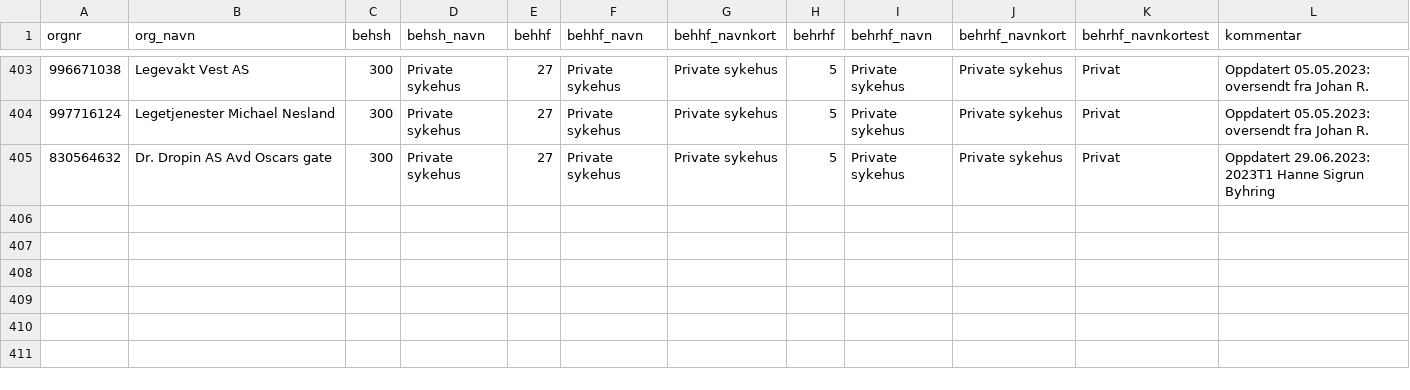
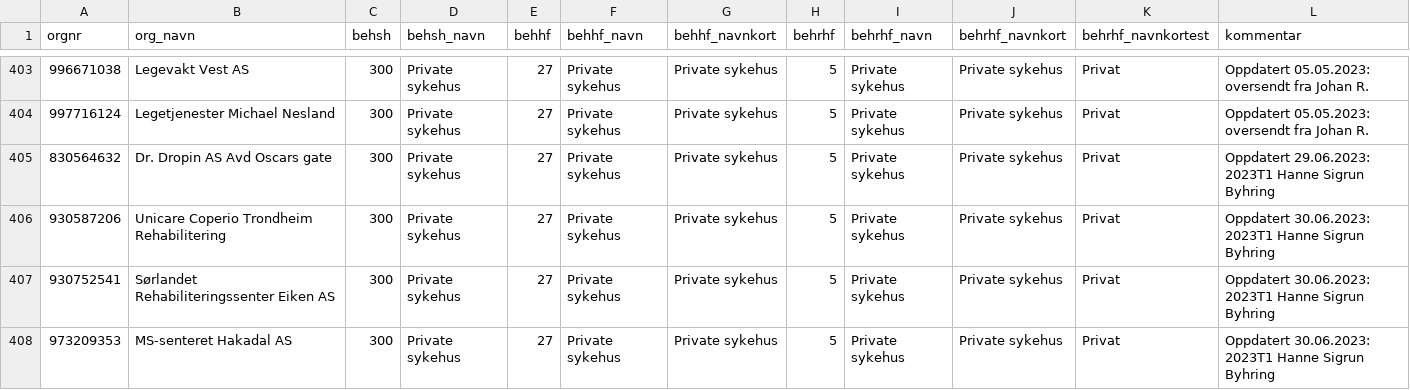
Before and after one commit to SKDE-Analyse/sas_codes, a CSV file: formater/behandler.csv, drawn as a sheet; only a part is shown, gaps mark what is left out.

Commit message:
Lagt til tre nye orgnr - private - Hanne Sigrun

```diff
--- a/formater/behandler.csv
+++ b/formater/behandler.csv
@@ -406 +406,4 @@
 830564632;Dr. Dropin AS Avd Oscars gate;300;Private sykehus;27;Private sykehus;Private sykehus;5;Private sykehus;Private sykehus;Privat;Oppdatert 29.06.2023: 2023T1 Hanne Sigrun Byhring
+930587206;Unicare Coperio Trondheim Rehabilitering;300;Private sykehus;27;Private sykehus;Private sykehus;5;Private sykehus;Private sykehus;Privat;Oppdatert 30.06.2023: 2023T1 Hanne Sigrun Byhring
+930752541;Sørlandet Rehabiliteringssenter Eiken AS;300;Private sykehus;27;Private sykehus;Private sykehus;5;Private sykehus;Private sykehus;Privat;Oppdatert 30.06.2023: 2023T1 Hanne Sigrun Byhring
+973209353;MS-senteret Hakadal AS;300;Private sykehus;27;Private sykehus;Private sykehus;5;Private sykehus;Private sykehus;Privat;Oppdatert 30.06.2023: 2023T1 Hanne Sigrun Byhring
```
